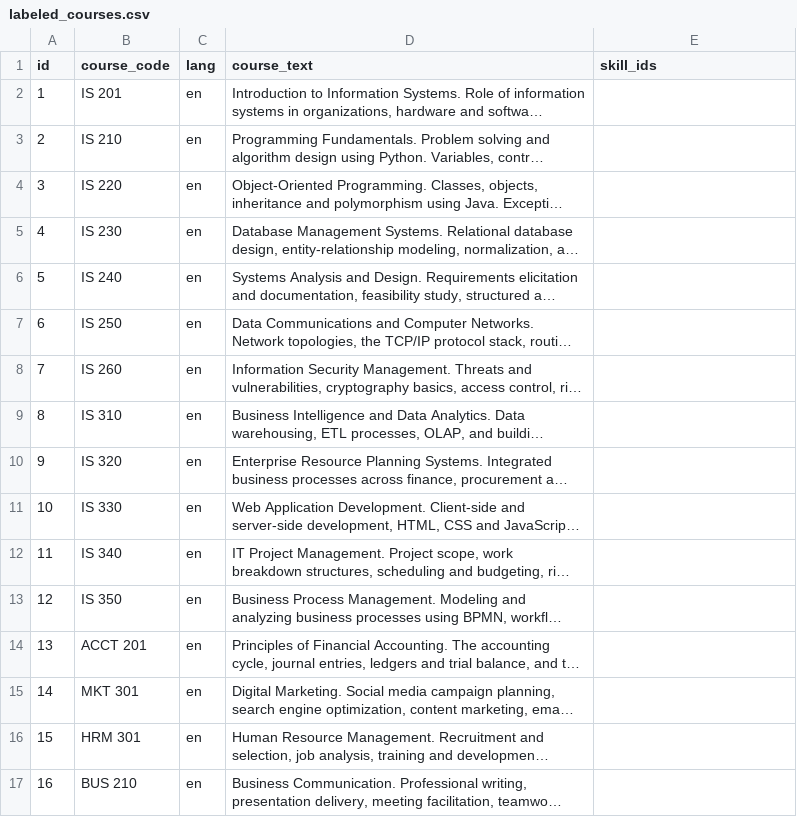
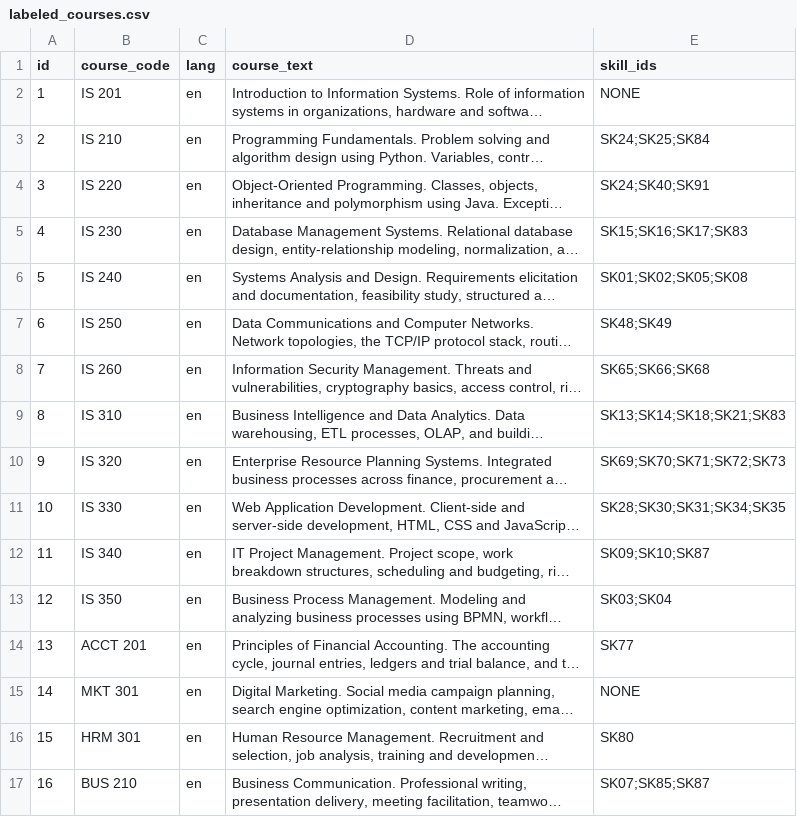
Before and after one commit to Azzam-alanazi/career-readiness-advisor, a CSV file: skillgap/labeled_courses.csv, drawn as a sheet; long unchanged cells end in …; the diff names each change by its address in the sheet, - before the commit and + after, or states it on an @@ line.

```diff
--- a/skillgap/labeled_courses.csv
+++ b/skillgap/labeled_courses.csv
-E2 (skill_ids): (empty)
+E2 (skill_ids): NONE
-E3 (skill_ids): (empty)
+E3 (skill_ids): SK24;SK25;SK84
-E4 (skill_ids): (empty)
+E4 (skill_ids): SK24;SK40;SK91
-E5 (skill_ids): (empty)
+E5 (skill_ids): SK15;SK16;SK17;SK83
-E6 (skill_ids): (empty)
+E6 (skill_ids): SK01;SK02;SK05;SK08
-E7 (skill_ids): (empty)
+E7 (skill_ids): SK48;SK49
-E8 (skill_ids): (empty)
+E8 (skill_ids): SK65;SK66;SK68
-E9 (skill_ids): (empty)
+E9 (skill_ids): SK13;SK14;SK18;SK21;SK83
-E10 (skill_ids): (empty)
+E10 (skill_ids): SK69;SK70;SK71;SK72;SK73
-E11 (skill_ids): (empty)
+E11 (skill_ids): SK28;SK30;SK31;SK34;SK35
-E12 (skill_ids): (empty)
+E12 (skill_ids): SK09;SK10;SK87
-E13 (skill_ids): (empty)
+E13 (skill_ids): SK03;SK04
-E14 (skill_ids): (empty)
+E14 (skill_ids): SK77
-E15 (skill_ids): (empty)
+E15 (skill_ids): NONE
-E16 (skill_ids): (empty)
+E16 (skill_ids): SK80
-E17 (skill_ids): (empty)
+E17 (skill_ids): SK07;SK85;SK87
```
Also changed, not shown: 11 other files.
